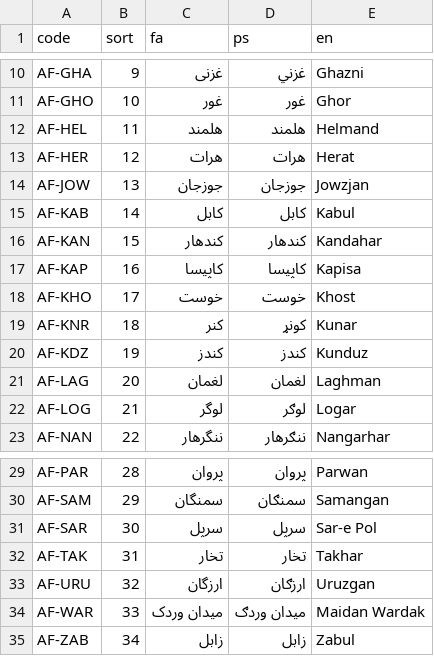
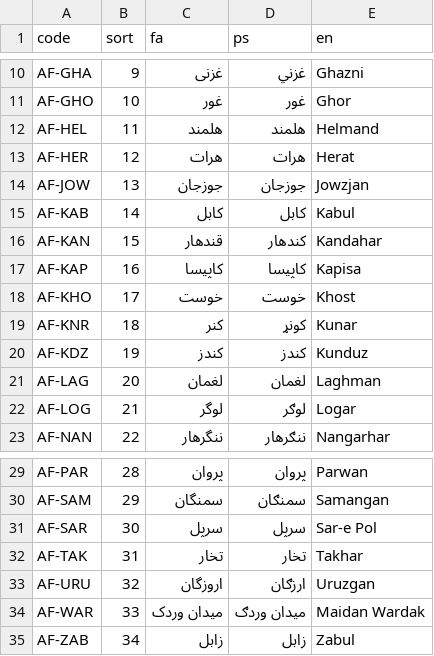
Before and after one commit to artaveo/Dentistry-Clinic-Database, a CSV file: core/seeds/provinces.csv, drawn as a sheet; only a part is shown, gaps mark what is left out.

```diff
--- a/core/seeds/provinces.csv
+++ b/core/seeds/provinces.csv
@@ -15,3 +15,3 @@ AF-JOW,13,جوزجان,جوزجان,Jowzjan
 AF-KAB,14,کابل,کابل,Kabul
-AF-KAN,15,کندهار,کندهار,Kandahar
+AF-KAN,15,قندهار,کندهار,Kandahar
 AF-KAP,16,کاپیسا,کاپیسا,Kapisa
@@ -32,3 +32,3 @@ AF-SAR,30,سرپل,سرپل,Sar-e Pol
 AF-TAK,31,تخار,تخار,Takhar
-AF-URU,32,ارزگان,ارزګان,Uruzgan
+AF-URU,32,اروزگان,ارزګان,Uruzgan
 AF-WAR,33,میدان وردک,میدان وردګ,Maidan Wardak
```
